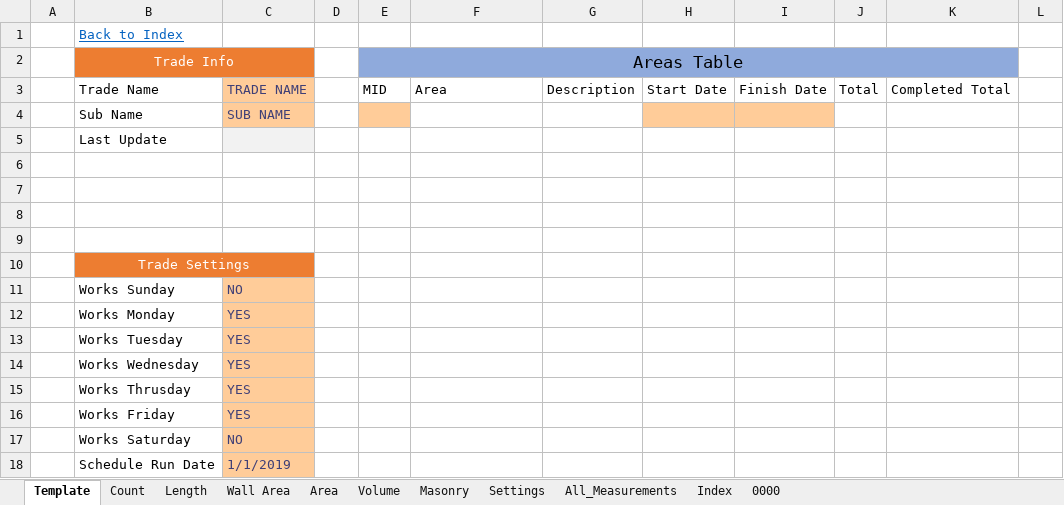
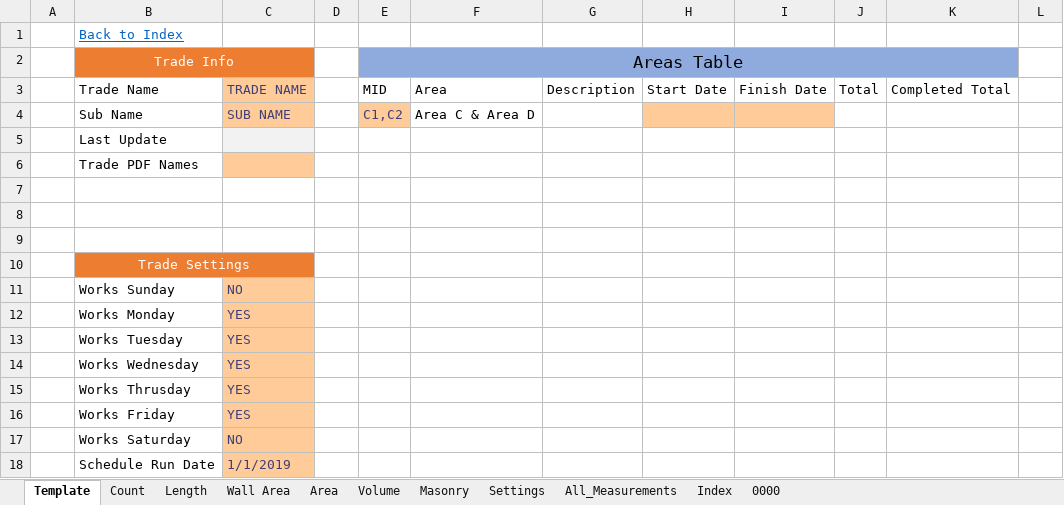
Before and after one commit to CW-Archive/UIP-Power-BI, an Excel workbook: UIP-Power BI/UIP-Power BI.xlsm, sheet Template, drawn as a sheet; only a part is shown; values as stored, in another font and other column widths than the file's, no borders; table styles not drawn; the diff names each change by its address in the sheet, - before the commit and + after, or states it on an @@ line.

```diff
--- a/UIP-Power BI/UIP-Power BI.xlsm (sheet Template)
+++ b/UIP-Power BI/UIP-Power BI.xlsm (sheet Template)
-E4: (empty)
+E4: C1,C2
-F4: (empty)
+F4: Area C & Area D
-B6: (empty)
+B6: Trade PDF Names
-C6 fill: none
+C6 fill: #FFCC99
```
Also changed, not shown: sheet Count, sheet Masonry, 5 other files.
